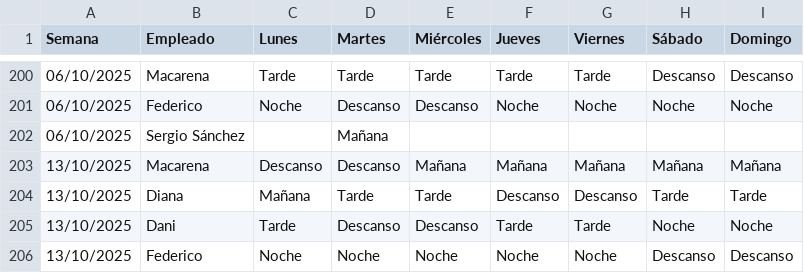
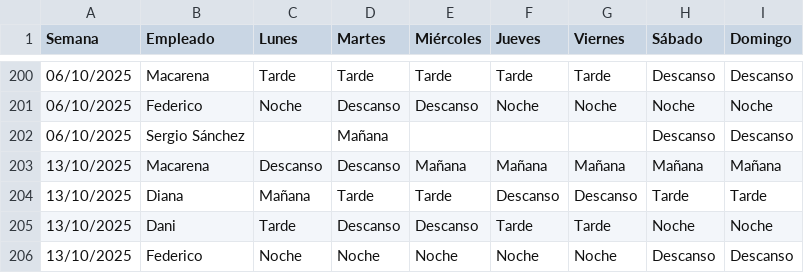
Before and after one commit to Nataliogc/turnosweb, a CSV file: Plantilla Cuadrante con Sustituciones v.6.0.xlsx - Sercotel Guadiana.csv, drawn as a sheet; only a part is shown, gaps mark what is left out.

```diff
--- a/Plantilla Cuadrante con Sustituciones v.6.0.xlsx - Sercotel Guadiana.csv
+++ b/Plantilla Cuadrante con Sustituciones v.6.0.xlsx - Sercotel Guadiana.csv
@@ -201,3 +201,3 @@ Semana,Empleado,Lunes,Martes,Miércoles,Jueves,Viernes,Sábado,Domingo
 06/10/2025,Federico,Noche,Descanso,Descanso,Noche,Noche,Noche,Noche
-06/10/2025,Sergio Sánchez,,Mañana,,,,,
+06/10/2025,Sergio Sánchez,,Mañana,,,,Descanso,Descanso
 13/10/2025,Macarena,Descanso,Descanso,Mañana,Mañana,Mañana,Mañana,Mañana
```
Also changed, not shown: Plantilla Cuadrante con Sustituciones v.6.0.xlsx - Sustituciones.csv, 2 other files.
